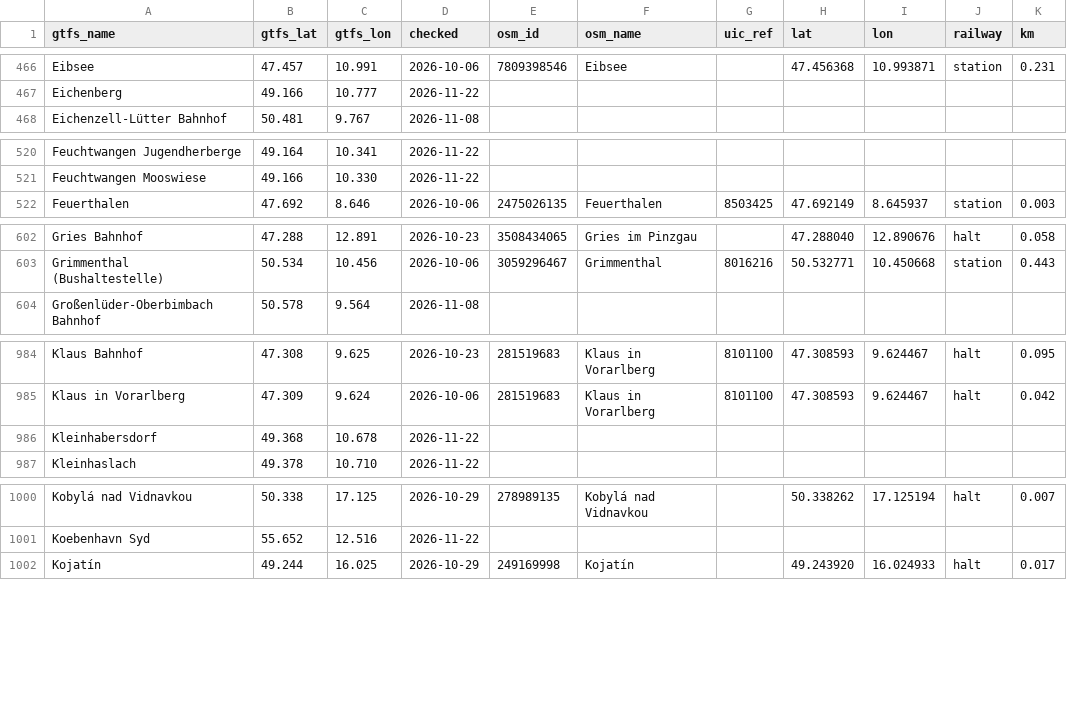
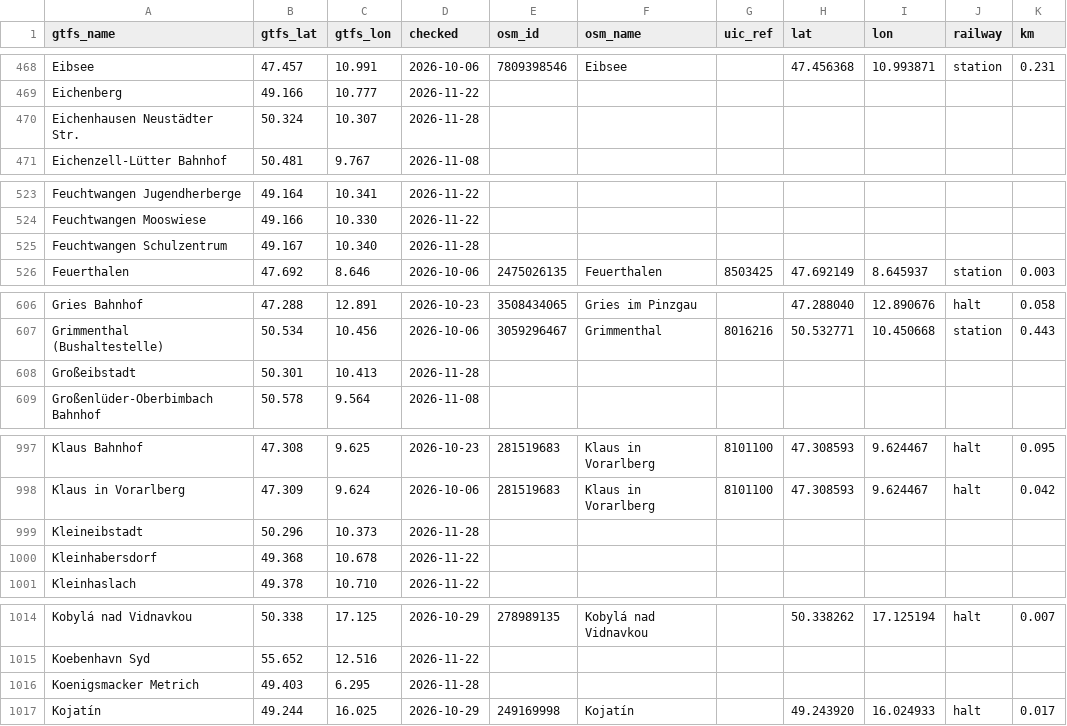
Before and after one commit to TrainNomad/TrainNomad_GTFS, a CSV file: GERMANY/osm_stations.csv, drawn as a sheet; only a part is shown, gaps mark what is left out; the diff covers the shown part only; the diff names each change by its address in the sheet, - before the commit and + after, or states it on an @@ line.

```diff
--- a/GERMANY/osm_stations.csv
+++ b/GERMANY/osm_stations.csv
+row 470: Eichenhausen Neustädter Str. | 50.324 | 10.307 | 2026-11-28
+row 525: Feuchtwangen Schulzentrum | 49.167 | 10.340 | 2026-11-28
+row 608: Großeibstadt | 50.301 | 10.413 | 2026-11-28
+row 999: Kleineibstadt | 50.296 | 10.373 | 2026-11-28
+row 1016: Koenigsmacker Metrich | 49.403 | 6.295 | 2026-11-28
```
Also changed, not shown: 29 added rows and 2 edited cells elsewhere in this file.
